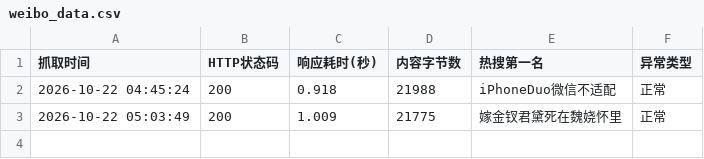
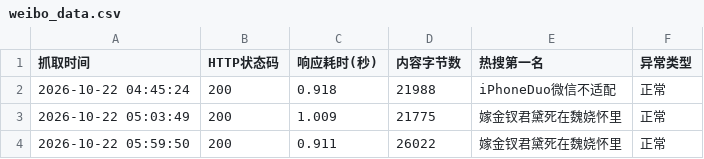
Before and after one commit to A0805/-, a CSV file: weibo_data.csv, drawn as a sheet; the diff names each change by its address in the sheet, - before the commit and + after, or states it on an @@ line.

```diff
--- a/weibo_data.csv
+++ b/weibo_data.csv
+row 4: 2026-10-22 05:59:50 | 200 | 0.911 | 26022 | 嫁金钗君黛死在魏娆怀里 | 正常
```
